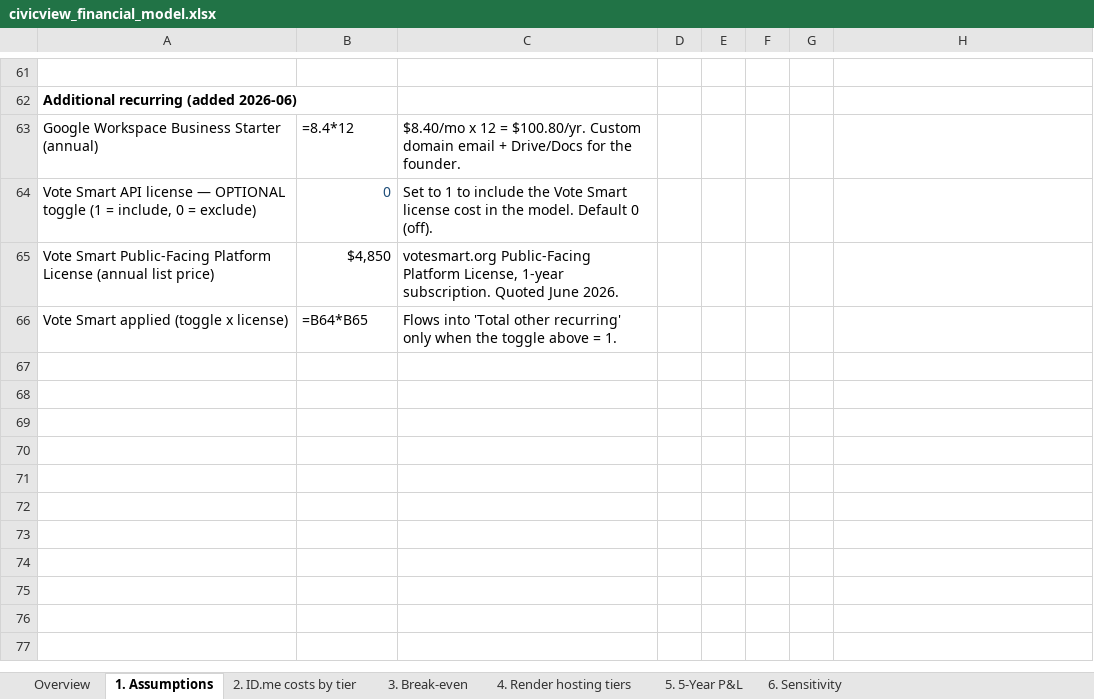
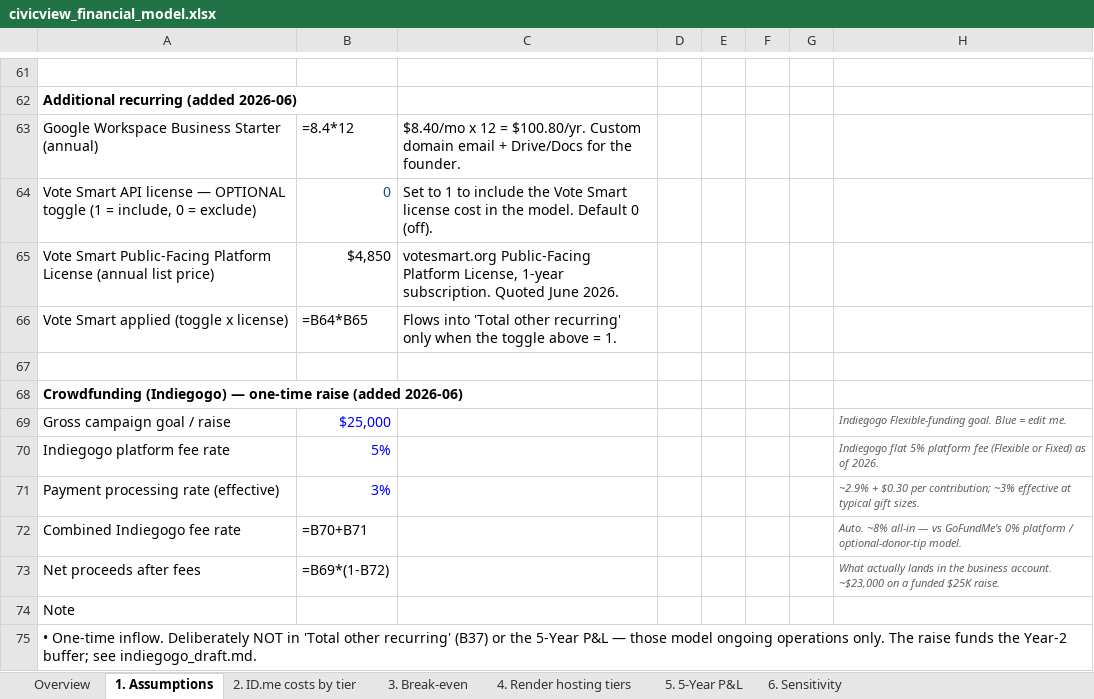
Before and after one commit to Jeffreynuez/civicview, an Excel workbook: docs/civicview_financial_model.xlsx, sheet 1. Assumptions, drawn as a sheet; only a part is shown, gaps mark what is left out; values as stored, in another font and other column widths than the file's, no borders; formulas without a stored value are shown as written; the diff names each change by its address in the sheet, - before the commit and + after, or states it on an @@ line.

Commit message:
Indiegogo draft and financial model fix

```diff
--- a/docs/civicview_financial_model.xlsx (sheet 1. Assumptions)
+++ b/docs/civicview_financial_model.xlsx (sheet 1. Assumptions)
+row 67: (empty)
+row 68: Crowdfunding (Indiegogo) — one-time raise (added 2026-06)
+row 69: Gross campaign goal / raise | $25,000 |  |  |  |  |  | Indiegogo Flexible-funding goal. Blue = edit me.
+row 70: Indiegogo platform fee rate | 5% |  |  |  |  |  | Indiegogo flat 5% platform fee (Flexible or Fixed) as of 2026.
+row 71: Payment processing rate (effective) | 3% |  |  |  |  |  | ~2.9% + $0.30 per contribution; ~3% effective at typical gift sizes.
+row 72: Combined Indiegogo fee rate | =B70+B71 |  |  |  |  |  | Auto. ~8% all-in — vs GoFundMe's 0% platform / optional-donor-tip model.
+row 73: Net proceeds after fees | =B69*(1-B72) |  |  |  |  |  | What actually lands in the business account. ~$23,000 on a funded $25K raise.
+row 74: Note
+row 75: • One-time inflow. Deliberately NOT in 'Total other recurring' (B37) or the 5-Year P&L — those model ongoing operations only. The raise funds the Year-2 buffer; see indiegogo_draft.md.
```
Also changed, not shown: 2 other files.
